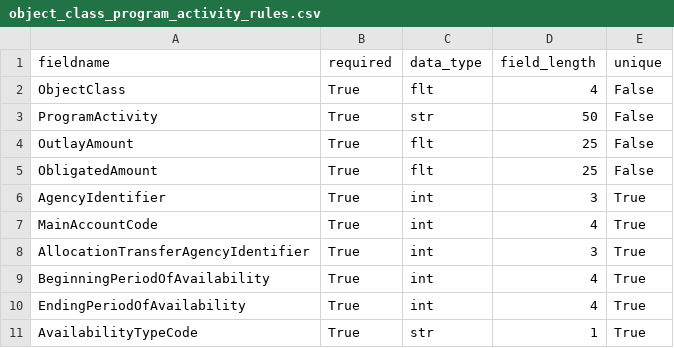
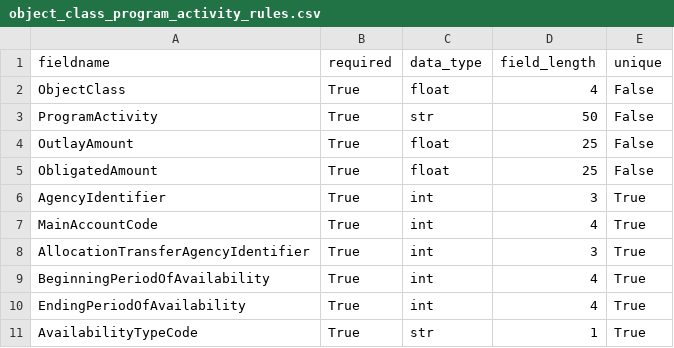
Before and after one commit to 18F/data-act-pilot, a CSV file: validator/rules/object_class_program_activity_rules.csv, drawn as a sheet.

Commit message:
Adds Validator for 4 CSV files and fixes typos in rules

```diff
--- a/validator/rules/object_class_program_activity_rules.csv
+++ b/validator/rules/object_class_program_activity_rules.csv
@@ -1,6 +1,6 @@
 fieldname,required,data_type,field_length,unique
-ObjectClass,True,flt,4,False
+ObjectClass,True,float,4,False
 ProgramActivity,True,str,50,False
-OutlayAmount,True,flt,25,False
-ObligatedAmount,True,flt,25,False
+OutlayAmount,True,float,25,False
+ObligatedAmount,True,float,25,False
 AgencyIdentifier,True,int,3,True
```
Also changed, not shown: validator/rules/award_financial_rules.csv, 1 other file.
